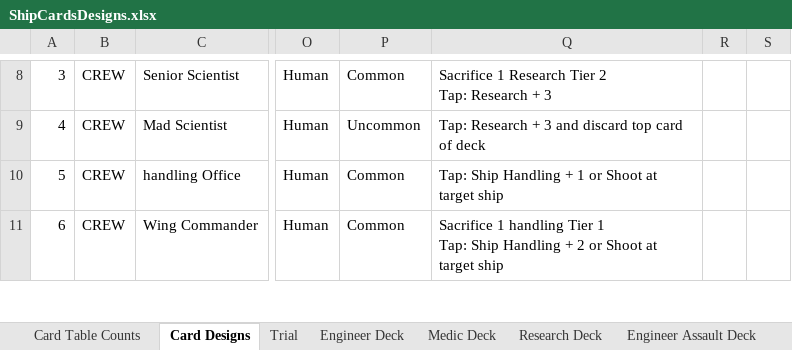
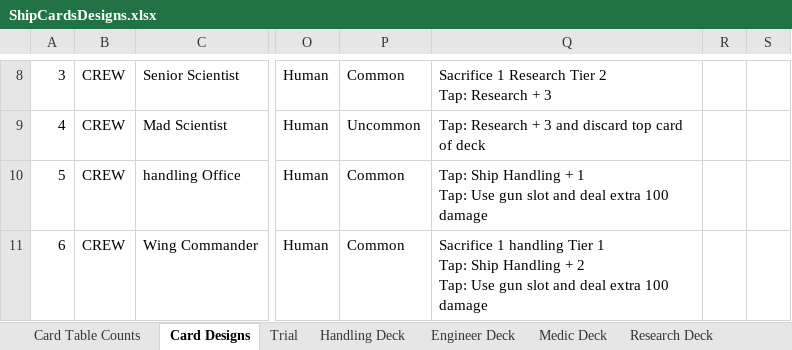
Before and after one commit to djnbud/MultiplayerGame, an Excel workbook: ShipCardsDesigns.xlsx, sheet Card Designs, drawn as a sheet; only a part is shown, gaps mark what is left out; values as stored, in another font and other column widths than the file's, no borders; table styles not drawn; ↵ is a line break in a cell; the diff covers the shown part only; the diff names each change by its address in the sheet, - before the commit and + after, or states it on an @@ line.

Commit message:
Created a handling deck list

```diff
--- a/ShipCardsDesigns.xlsx (sheet Card Designs)
+++ b/ShipCardsDesigns.xlsx (sheet Card Designs)
+sheet tab: Handling Deck
-Q10: …+ 1 or Shoot at target ship
+Q10: …+ 1 ↵ Tap: Use gun slot and deal extra 100 damage
-Q11: …+ 2 or Shoot at target ship
+Q11: …+ 2 ↵ Tap: Use gun slot and deal extra 100 damage
```
Also changed, not shown: 4 added rows and 6 edited cells elsewhere in this sheet, sheet Trial.
